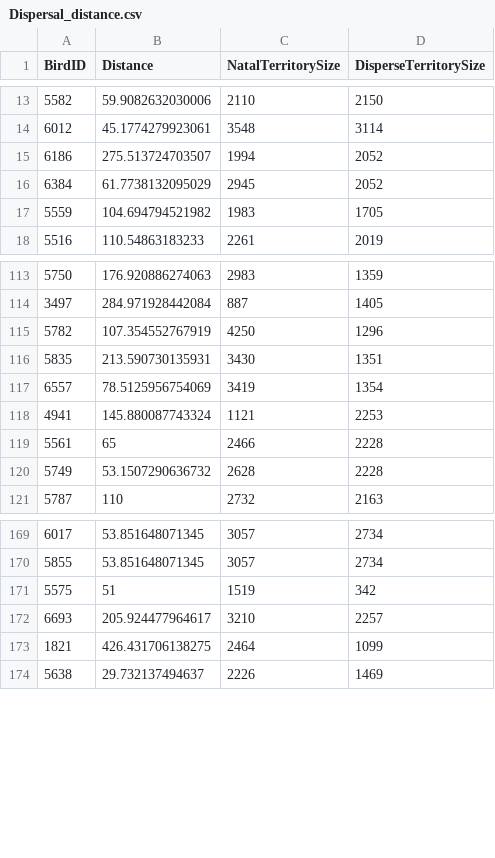
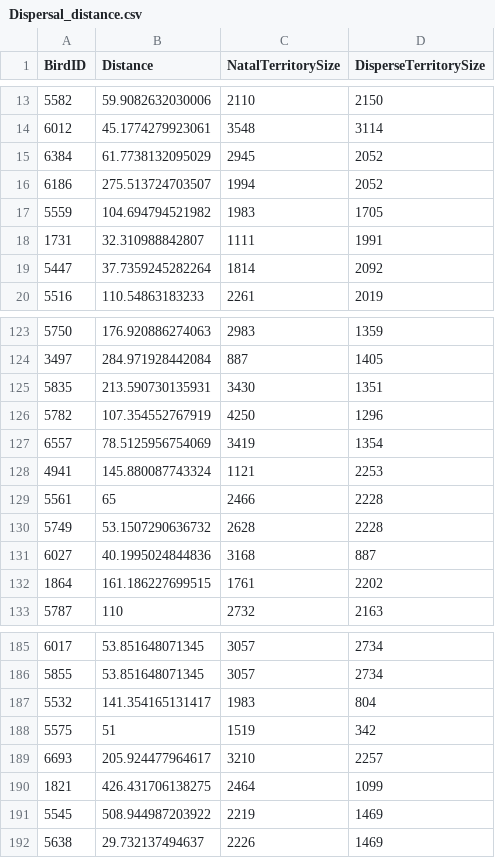
Before and after one commit to TaraCox1/Dispersal_chapter_fulldata, a CSV file: Data_wrangling/9_Dispersal_distance/Dispersal_distance.csv, drawn as a sheet; only a part is shown, gaps mark what is left out; the diff covers the shown part only.

```diff
--- a/Data_wrangling/9_Dispersal_distance/Dispersal_distance.csv
+++ b/Data_wrangling/9_Dispersal_distance/Dispersal_distance.csv
@@ -14,5 +14,7 @@
 "6012",45.1774279923061,3548,3114
+"6384",61.7738132095029,2945,2052
 "6186",275.513724703507,1994,2052
-"6384",61.7738132095029,2945,2052
 "5559",104.694794521982,1983,1705
+"1731",32.310988842807,1111,1991
+"5447",37.7359245282264,1814,2092
 "5516",110.54863183233,2261,2019
@@ -114,4 +124,4 @@
 "3497",284.971928442084,887,1405
+"5835",213.590730135931,3430,1351
 "5782",107.354552767919,4250,1296
-"5835",213.590730135931,3430,1351
 "6557",78.5125956754069,3419,1354
@@ -120,2 +130,4 @@
 "5749",53.1507290636732,2628,2228
+"6027",40.1995024844836,3168,887
+"1864",161.186227699515,1761,2202
 "5787",110,2732,2163
@@ -170,2 +186,3 @@
 "5855",53.851648071345,3057,2734
+"5532",141.354165131417,1983,804
 "5575",51,1519,342
@@ -173,2 +190,3 @@
 "1821",426.431706138275,2464,1099
+"5545",508.944987203922,2219,1469
 "5638",29.732137494637,2226,1469
```
Also changed, not shown: 25 added rows and 5 moved rows elsewhere in this file, Data_wrangling/10_Insect_abundance/Insect_density.csv, Data_wrangling/4_Age_at_disp/Age_at_dispersal_older.csv, 10 other files.
